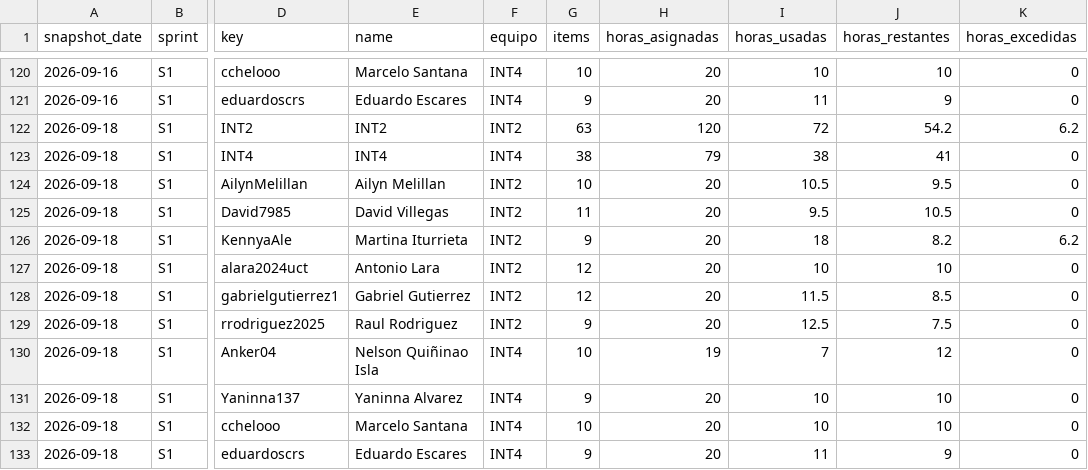
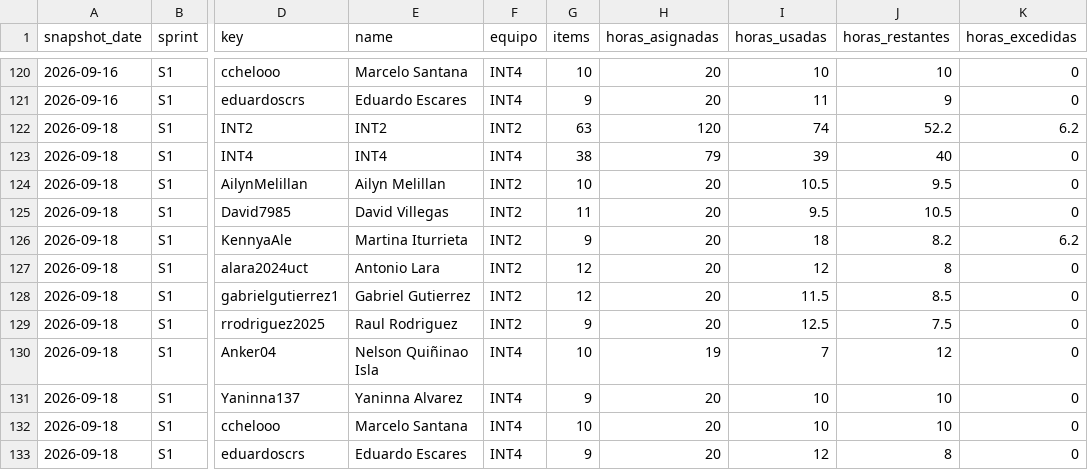
Before and after one commit to cchelooo/ApuntesUCT, a CSV file: docs/reports/burndown/s1/snapshots.csv, drawn as a sheet; only a part is shown, gaps mark what is left out; the diff names each change by its address in the sheet, - before the commit and + after, or states it on an @@ line.

Commit message:
Update S1 burndown snapshot

```diff
--- a/docs/reports/burndown/s1/snapshots.csv
+++ b/docs/reports/burndown/s1/snapshots.csv
-I122 (horas_usadas): 72
+I122 (horas_usadas): 74
-J122 (horas_restantes): 54.2
+J122 (horas_restantes): 52.2
-I123 (horas_usadas): 38
+I123 (horas_usadas): 39
-J123 (horas_restantes): 41
+J123 (horas_restantes): 40
-I127 (horas_usadas): 10
+I127 (horas_usadas): 12
-J127 (horas_restantes): 10
+J127 (horas_restantes): 8
-I133 (horas_usadas): 11
+I133 (horas_usadas): 12
-J133 (horas_restantes): 9
+J133 (horas_restantes): 8
```
Also changed, not shown: 17 other files.
